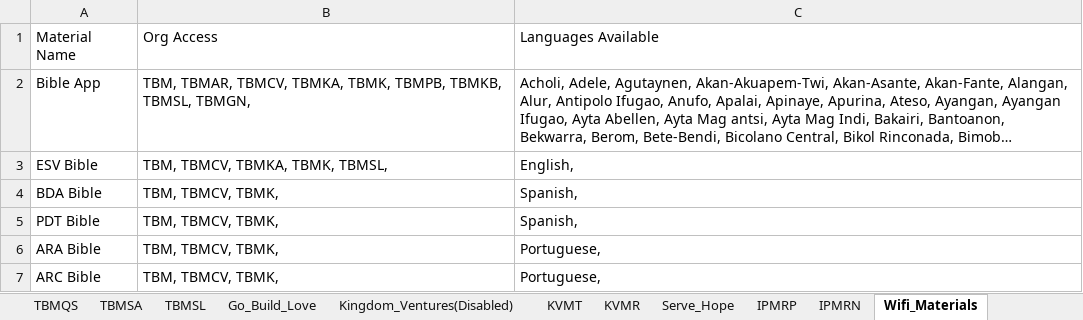
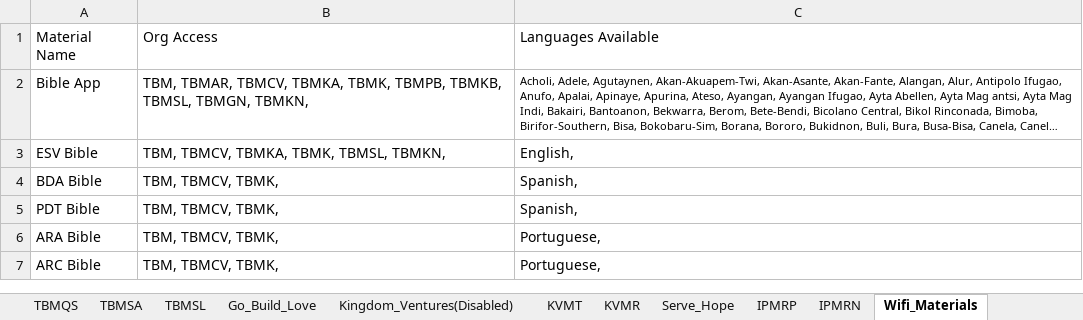
Before and after one commit to The-Bucket-Ministry/Organization-Parameters, an Excel workbook: TBM Organization Parameters.xlsx, sheet Wifi_Materials, drawn as a sheet; only a part is shown; long unchanged cells end in …; values as stored, in another font and other column widths than the file's, no borders; the diff covers the shown part only; the diff names each change by its address in the sheet, - before the commit and + after, or states it on an @@ line.

```diff
--- a/TBM Organization Parameters.xlsx (sheet Wifi_Materials)
+++ b/TBM Organization Parameters.xlsx (sheet Wifi_Materials)
-B2: …TBMSL, TBMGN,
+B2: …TBMSL, TBMGN, TBMKN,
@@ C2 text size: smaller @@
-B3: TBM, TBMCV, TBMKA, TBMK, TBMSL,
+B3: TBM, TBMCV, TBMKA, TBMK, TBMSL, TBMKN,
```
Also changed, not shown: 5 edited cells elsewhere in this sheet, sheet TBMKN, ._TBM Organization Parameters.xlsx, 2 other files.
